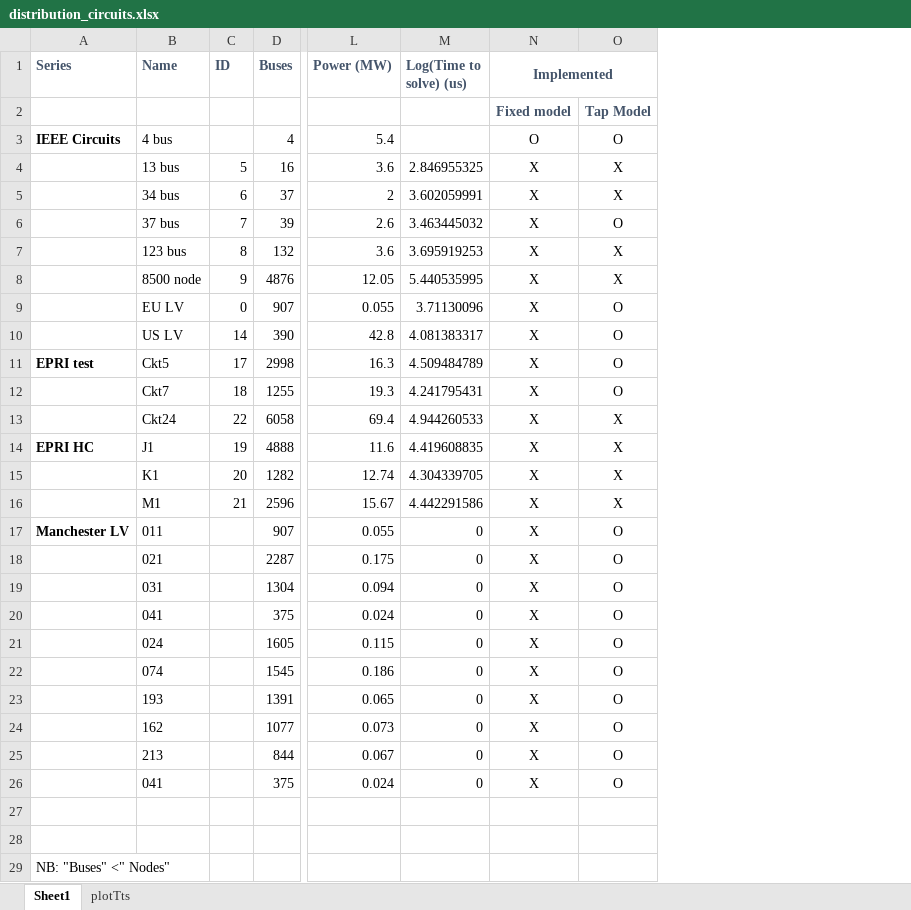
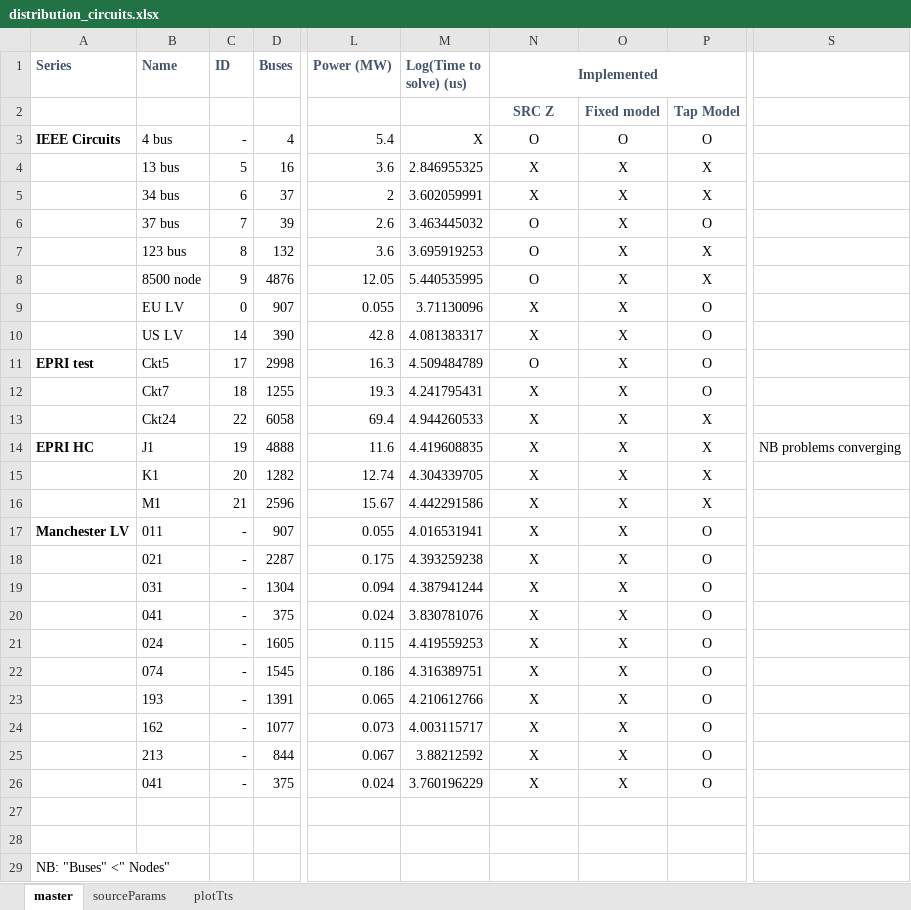
Before and after one commit to Constancellc/epg-psopt, an Excel workbook: ptech18/ieee_tn/distribution_circuits.xlsx, sheet master, drawn as a sheet; only a part is shown, gaps mark what is left out; values as stored, in another font and other column widths than the file's, no borders; conditional formats not drawn; the diff names each change by its address in the sheet, - before the commit and + after, or states it on an @@ line.

```diff
--- a/ptech18/ieee_tn/distribution_circuits.xlsx (sheet master)
+++ b/ptech18/ieee_tn/distribution_circuits.xlsx (sheet master)
-sheet tab: Sheet1
+sheet tab: master
+sheet tab: sourceParams
+column O, rows 2-26: Fixed model | O | X | X | X | X | X | X | X | X | X | X | X | X | X | X | X | X | X | X | X | X | X | X | X
+column S, row 14: NB problems converging
-N2 (Implemented): Fixed model
+N2 (Implemented): SRC Z
-C3 (ID): (empty)
+C3 (ID): -
-M3 (Log(Time to solve) (us)): (empty)
+M3 (Log(Time to solve) (us)): X
-N6:N8 (Implemented): X
+N6:N8 (Implemented): O
-N11 (Implemented): X
+N11 (Implemented): O
-C17:C26 (ID): (empty)
+C17:C26 (ID): -
-M17 (Log(Time to solve) (us)): 0
+M17 (Log(Time to solve) (us)): 4.016531941
-M18 (Log(Time to solve) (us)): 0
+M18 (Log(Time to solve) (us)): 4.393259238
-M19 (Log(Time to solve) (us)): 0
+M19 (Log(Time to solve) (us)): 4.387941244
-M20 (Log(Time to solve) (us)): 0
+M20 (Log(Time to solve) (us)): 3.830781076
-M21 (Log(Time to solve) (us)): 0
+M21 (Log(Time to solve) (us)): 4.419559253
-M22 (Log(Time to solve) (us)): 0
+M22 (Log(Time to solve) (us)): 4.316389751
-M23 (Log(Time to solve) (us)): 0
+M23 (Log(Time to solve) (us)): 4.210612766
-M24 (Log(Time to solve) (us)): 0
+M24 (Log(Time to solve) (us)): 4.003115717
-M25 (Log(Time to solve) (us)): 0
+M25 (Log(Time to solve) (us)): 3.88212592
-M26 (Log(Time to solve) (us)): 0
+M26 (Log(Time to solve) (us)): 3.760196229
```
Also changed, not shown: 51 other files.
